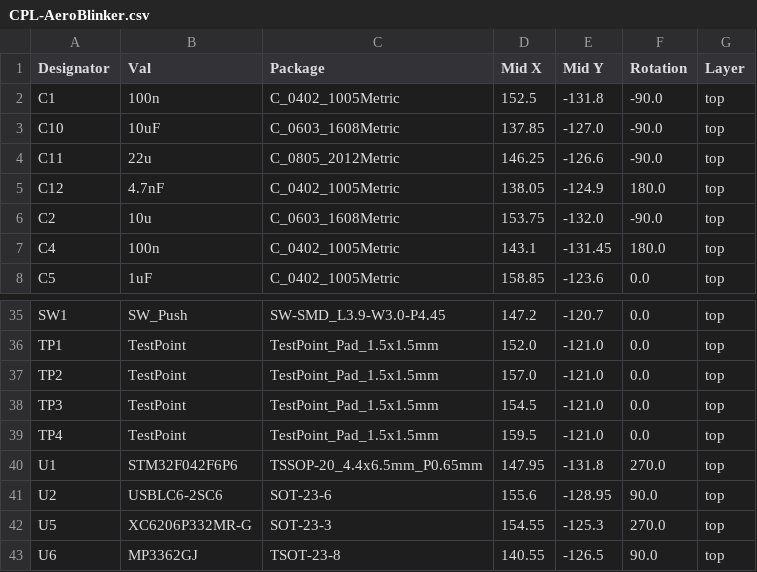
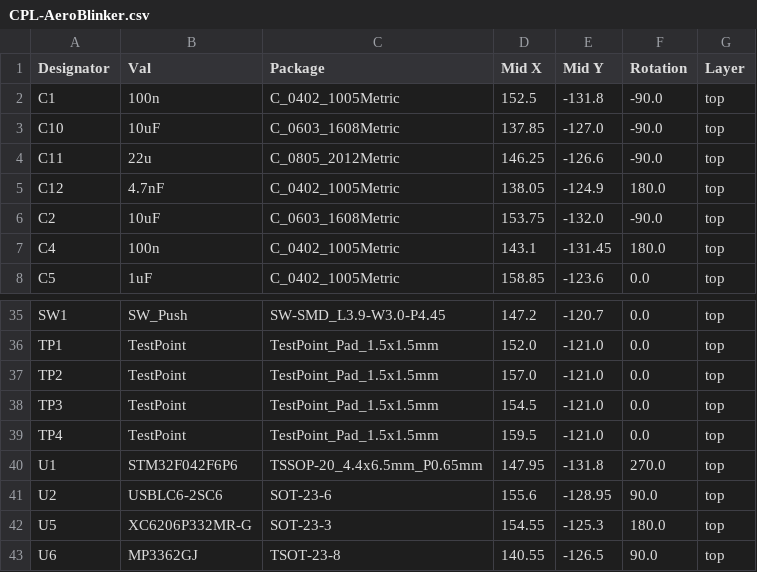
Before and after one commit to toyJig/AeroBlinker, a CSV file: jlcpcb/production_files/CPL-AeroBlinker.csv, drawn as a sheet; only a part is shown, gaps mark what is left out.

```diff
--- a/jlcpcb/production_files/CPL-AeroBlinker.csv
+++ b/jlcpcb/production_files/CPL-AeroBlinker.csv
@@ -5,3 +5,3 @@ C11,22u,C_0805_2012Metric,146.25,-126.6,-90.0,top
 C12,4.7nF,C_0402_1005Metric,138.05,-124.9,180.0,top
-C2,10u,C_0603_1608Metric,153.75,-132.0,-90.0,top
+C2,10uF,C_0603_1608Metric,153.75,-132.0,-90.0,top
 C4,100n,C_0402_1005Metric,143.1,-131.45,180.0,top
@@ -41,3 +41,3 @@ U1,STM32F042F6P6,TSSOP-20_4.4x6.5mm_P0.65mm,147.95,-131.8,270.0,top
 U2,USBLC6-2SC6,SOT-23-6,155.6,-128.95,90.0,top
-U5,XC6206P332MR-G,SOT-23-3,154.55,-125.3,270.0,top
+U5,XC6206P332MR-G,SOT-23-3,154.55,-125.3,180.0,top
 U6,MP3362GJ,TSOT-23-8,140.55,-126.5,90.0,top
```
Also changed, not shown: jlcpcb/production_files/BOM-AeroBlinker.csv, 24 other files.
